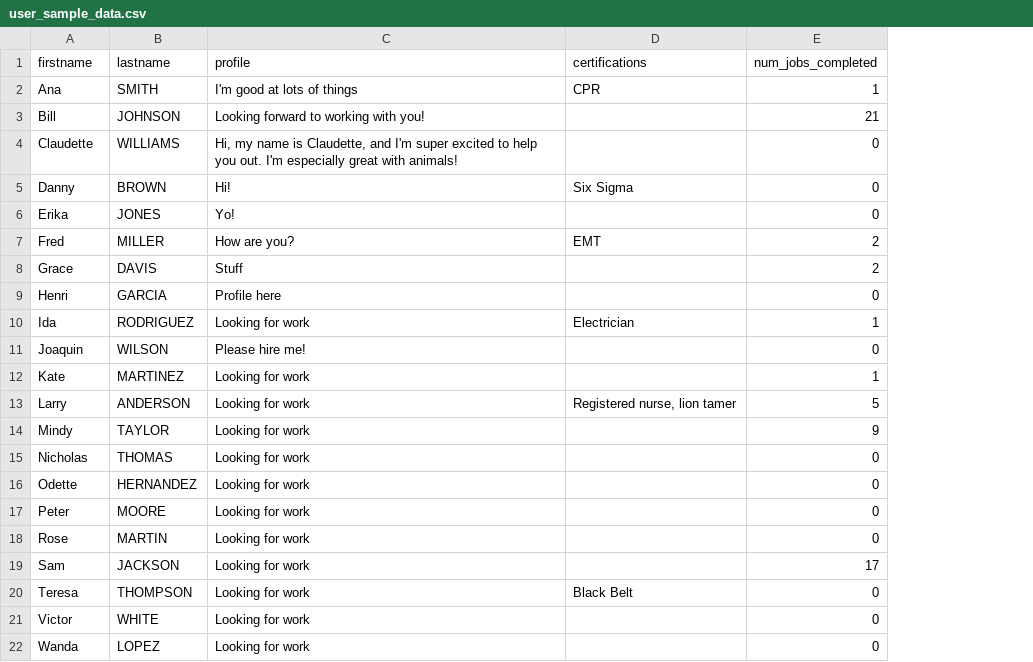
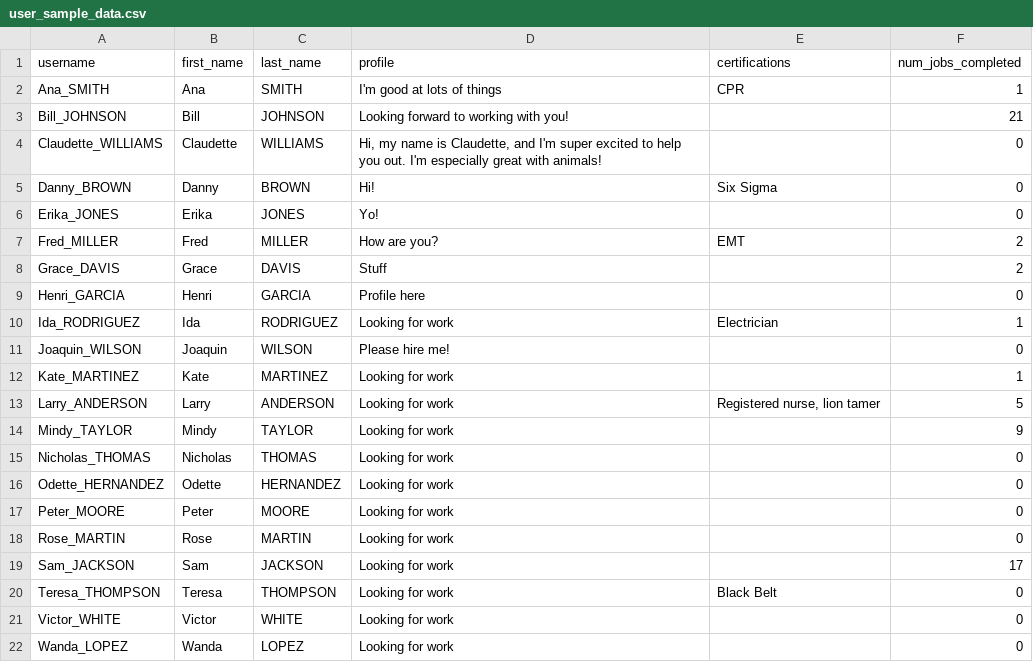
Before and after one commit to rshorey/diamonds-list, a CSV file: user_sample_data.csv, drawn as a sheet; addresses are those after the commit; the diff names each change by its address in the sheet, - before the commit and + after, or states it on an @@ line.

Commit message:
added auth user model

```diff
--- a/user_sample_data.csv
+++ b/user_sample_data.csv
+column A (username), rows 2-22: Ana_SMITH | Bill_JOHNSON | Claudette_WILLIAMS | Danny_BROWN | Erika_JONES | Fred_MILLER | Grace_DAVIS | Henri_GARCIA | Ida_RODRIGUEZ | Joaquin_WILSON | Kate_MARTINEZ | Larry_ANDERSON | Mindy_TAYLOR | Nicholas_THOMAS | Odette_HERNANDEZ | Peter_MOORE | Rose_MARTIN | Sam_JACKSON | Teresa_THOMPSON | Victor_WHITE | Wanda_LOPEZ
-B1: firstname
+B1: first_name
-C1: lastname
+C1: last_name
```
Also changed, not shown: 11 other files.
